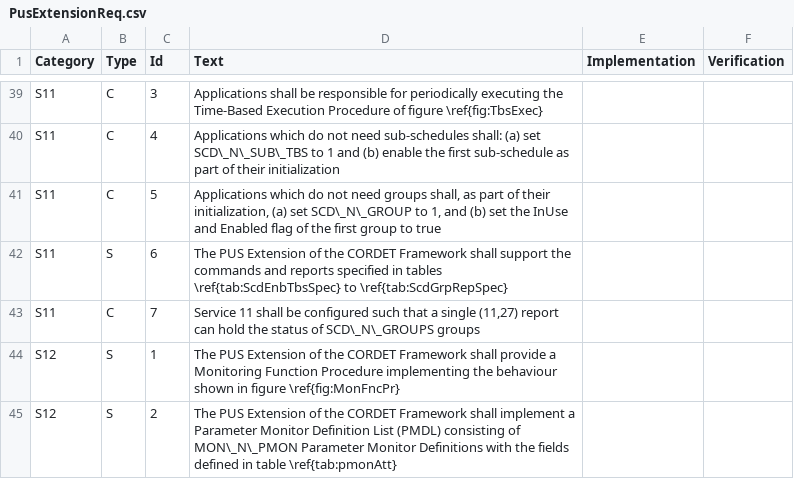
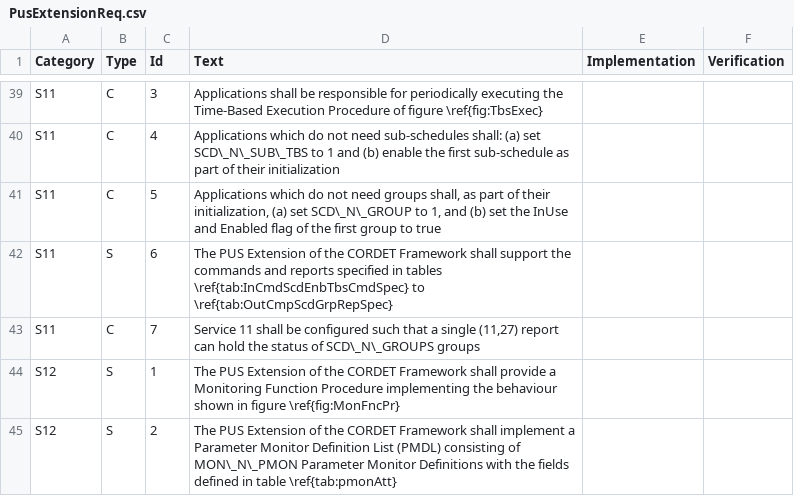
Before and after one commit to pnp-software/cordetfw-pus, a CSV file: doc/pus/PusExtensionReq.csv, drawn as a sheet; only a part is shown, gaps mark what is left out; the diff covers the shown part only.

```diff
--- a/doc/pus/PusExtensionReq.csv
+++ b/doc/pus/PusExtensionReq.csv
@@ -41,3 +41,3 @@ S11|C|4|Applications which do not need sub-schedules shall: (a) set SCD\_N\_SUB\
 S11|C|5|Applications which do not need groups shall, as part of their initialization, (a) set SCD\_N\_GROUP to 1, and (b) set the InUse and Enabled flag of the first group to true||
-S11|S|6|The PUS Extension of the CORDET Framework shall support the commands and reports specified in tables \ref{tab:ScdEnbTbsSpec} to \ref{tab:ScdGrpRepSpec}||
+S11|S|6|The PUS Extension of the CORDET Framework shall support the commands and reports specified in tables \ref{tab:InCmdScdEnbTbsCmdSpec} to \ref{tab:OutCmpScdGrpRepSpec}||
 S11|C|7|Service 11 shall be configured such that a single (11,27) report can hold the status of SCD\_N\_GROUPS groups||
```
Also changed, not shown: 18 removed rows and 7 edited cells elsewhere in this file, 1 other file.
